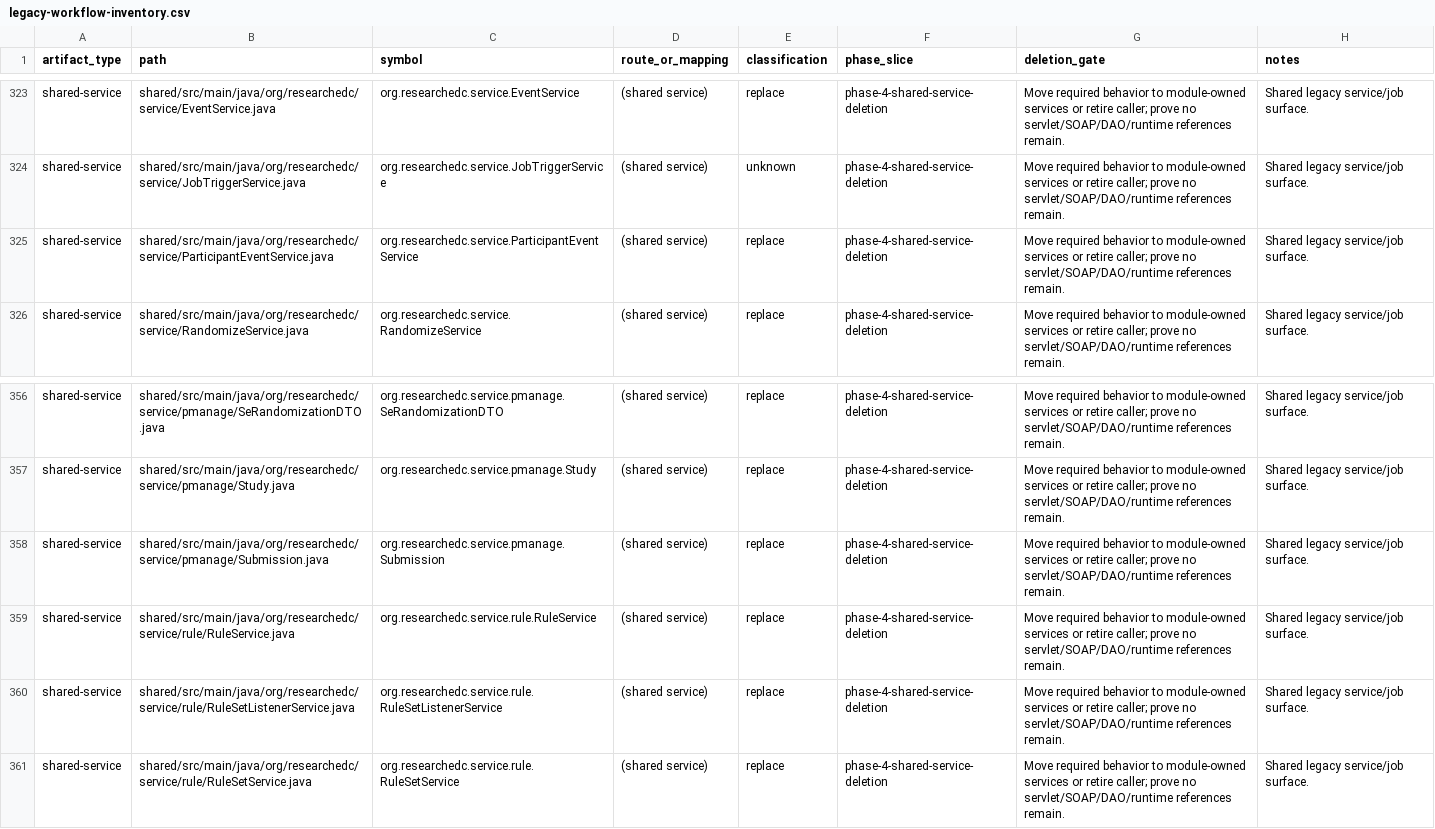
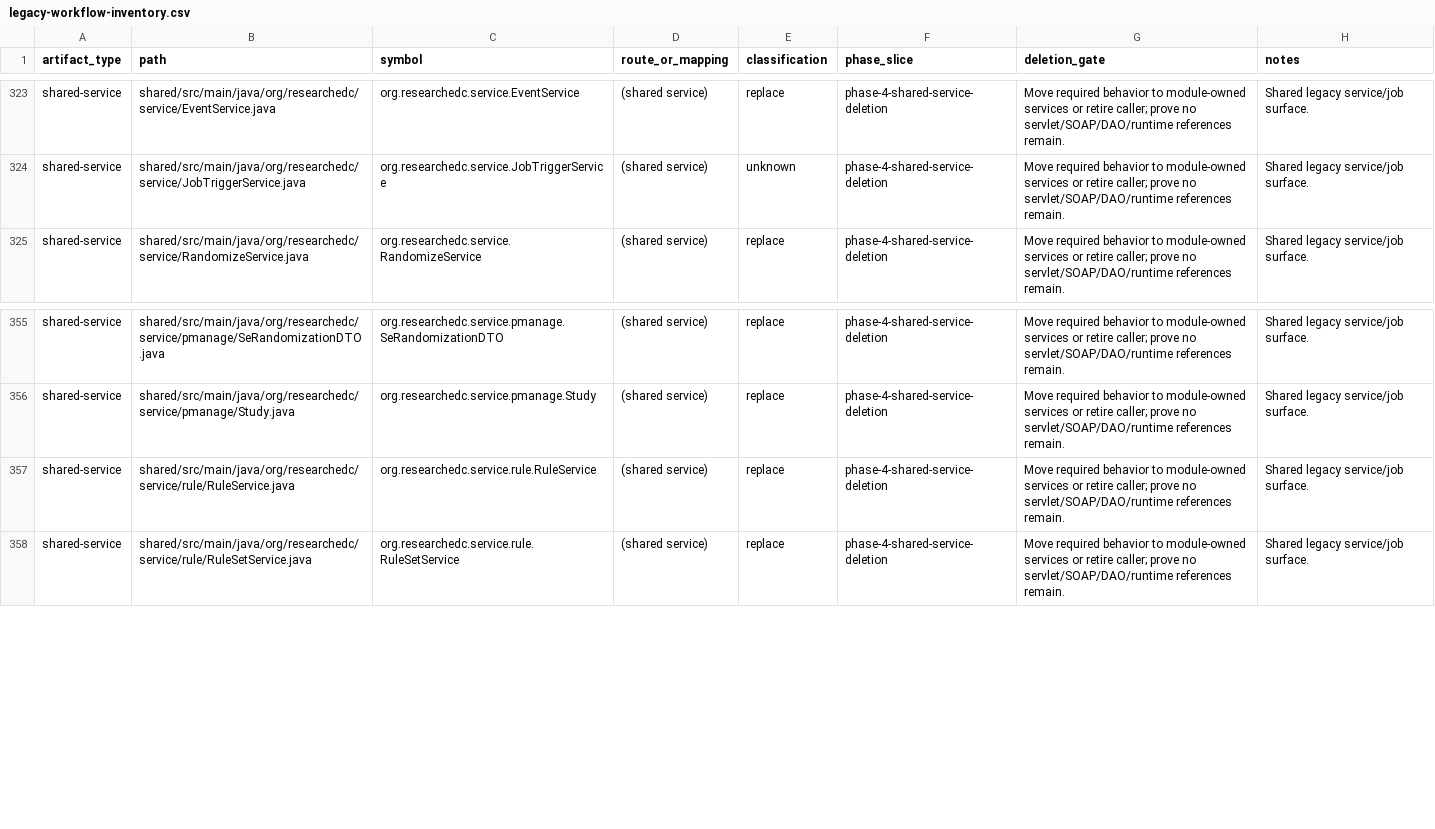
Before and after one commit to tianzilei/ResearchEDC, a CSV file: docs/refactor/legacy-workflow-inventory.csv, drawn as a sheet; only a part is shown, gaps mark what is left out.

Commit message:
Phase 4: delete orphan GetExternalValue score function + update inventory
Ultraworked with [Sisyphus](https://github.com/code-yeongyu/oh-my-openagent)

Co-authored-by: Sisyphus <clio-agent@sisyphuslabs.ai>

```diff
--- a/docs/refactor/legacy-workflow-inventory.csv
+++ b/docs/refactor/legacy-workflow-inventory.csv
@@ -324,3 +324,2 @@ shared-service,shared/src/main/java/org/researchedc/service/EventService.java,or
 shared-service,shared/src/main/java/org/researchedc/service/JobTriggerService.java,org.researchedc.service.JobTriggerService,(shared service),unknown,phase-4-shared-service-deletion,Move required behavior to module-owned services or retire caller; prove no servlet/SOAP/DAO/runtime references remain.,Shared legacy service/job surface.
-shared-service,shared/src/main/java/org/researchedc/service/ParticipantEventService.java,org.researchedc.service.ParticipantEventService,(shared service),replace,phase-4-shared-service-deletion,Move required behavior to module-owned services or retire caller; prove no servlet/SOAP/DAO/runtime references remain.,Shared legacy service/job surface.
 shared-service,shared/src/main/java/org/researchedc/service/RandomizeService.java,org.researchedc.service.RandomizeService,(shared service),replace,phase-4-shared-service-deletion,Move required behavior to module-owned services or retire caller; prove no servlet/SOAP/DAO/runtime references remain.,Shared legacy service/job surface.
@@ -357,5 +356,3 @@ shared-service,shared/src/main/java/org/researchedc/service/pmanage/SeRandomizat
 shared-service,shared/src/main/java/org/researchedc/service/pmanage/Study.java,org.researchedc.service.pmanage.Study,(shared service),replace,phase-4-shared-service-deletion,Move required behavior to module-owned services or retire caller; prove no servlet/SOAP/DAO/runtime references remain.,Shared legacy service/job surface.
-shared-service,shared/src/main/java/org/researchedc/service/pmanage/Submission.java,org.researchedc.service.pmanage.Submission,(shared service),replace,phase-4-shared-service-deletion,Move required behavior to module-owned services or retire caller; prove no servlet/SOAP/DAO/runtime references remain.,Shared legacy service/job surface.
 shared-service,shared/src/main/java/org/researchedc/service/rule/RuleService.java,org.researchedc.service.rule.RuleService,(shared service),replace,phase-4-shared-service-deletion,Move required behavior to module-owned services or retire caller; prove no servlet/SOAP/DAO/runtime references remain.,Shared legacy service/job surface.
-shared-service,shared/src/main/java/org/researchedc/service/rule/RuleSetListenerService.java,org.researchedc.service.rule.RuleSetListenerService,(shared service),replace,phase-4-shared-service-deletion,Move required behavior to module-owned services or retire caller; prove no servlet/SOAP/DAO/runtime references remain.,Shared legacy service/job surface.
 shared-service,shared/src/main/java/org/researchedc/service/rule/RuleSetService.java,org.researchedc.service.rule.RuleSetService,(shared service),replace,phase-4-shared-service-deletion,Move required behavior to module-owned services or retire caller; prove no servlet/SOAP/DAO/runtime references remain.,Shared legacy service/job surface.
```
Also changed, not shown: 1 other file.
